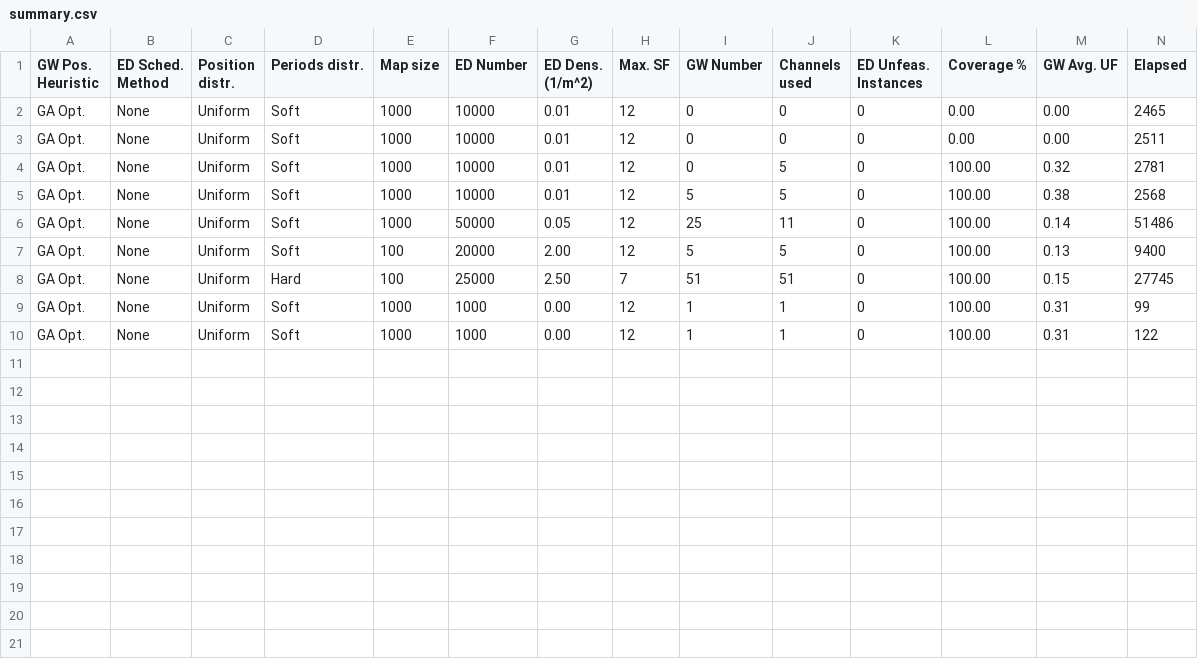
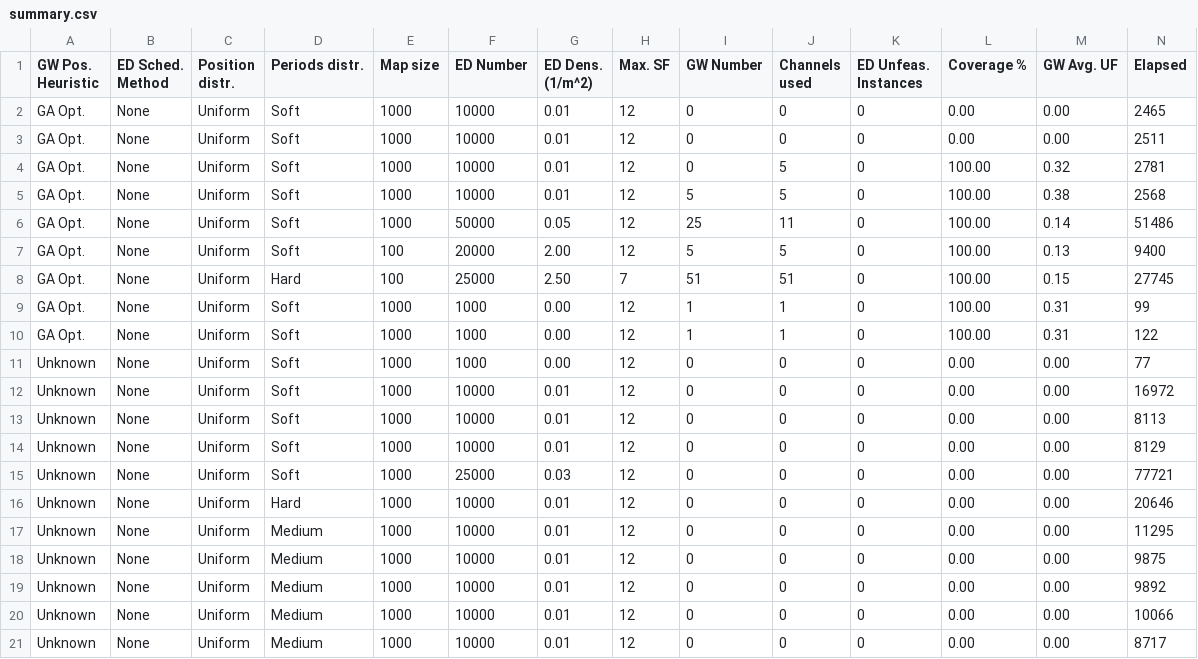
Before and after one commit to matiasmicheletto/realtime-lorawan-simulator, a CSV file: combinatorial-model/summary.csv, drawn as a sheet; only a part is shown; rows hold the shown columns only; the diff names each change by its address in the sheet, - before the commit and + after, or states it on an @@ line.

```diff
--- a/combinatorial-model/summary.csv
+++ b/combinatorial-model/summary.csv
+row 11: Unknown | None | Uniform | Soft | 1000 | 1000 | 0.00 | 12 | 0 | 0 | 0 | 0.00 | 0.00 | 77
+row 12: Unknown | None | Uniform | Soft | 1000 | 10000 | 0.01 | 12 | 0 | 0 | 0 | 0.00 | 0.00 | 16972
+row 13: Unknown | None | Uniform | Soft | 1000 | 10000 | 0.01 | 12 | 0 | 0 | 0 | 0.00 | 0.00 | 8113
+row 14: Unknown | None | Uniform | Soft | 1000 | 10000 | 0.01 | 12 | 0 | 0 | 0 | 0.00 | 0.00 | 8129
+row 15: Unknown | None | Uniform | Soft | 1000 | 25000 | 0.03 | 12 | 0 | 0 | 0 | 0.00 | 0.00 | 77721
+row 16: Unknown | None | Uniform | Hard | 1000 | 10000 | 0.01 | 12 | 0 | 0 | 0 | 0.00 | 0.00 | 20646
+row 17: Unknown | None | Uniform | Medium | 1000 | 10000 | 0.01 | 12 | 0 | 0 | 0 | 0.00 | 0.00 | 11295
+row 18: Unknown | None | Uniform | Medium | 1000 | 10000 | 0.01 | 12 | 0 | 0 | 0 | 0.00 | 0.00 | 9875
+row 19: Unknown | None | Uniform | Medium | 1000 | 10000 | 0.01 | 12 | 0 | 0 | 0 | 0.00 | 0.00 | 9892
+row 20: Unknown | None | Uniform | Medium | 1000 | 10000 | 0.01 | 12 | 0 | 0 | 0 | 0.00 | 0.00 | 10066
+row 21: Unknown | None | Uniform | Medium | 1000 | 10000 | 0.01 | 12 | 0 | 0 | 0 | 0.00 | 0.00 | 8717
```
Also changed, not shown: 10 other files.
